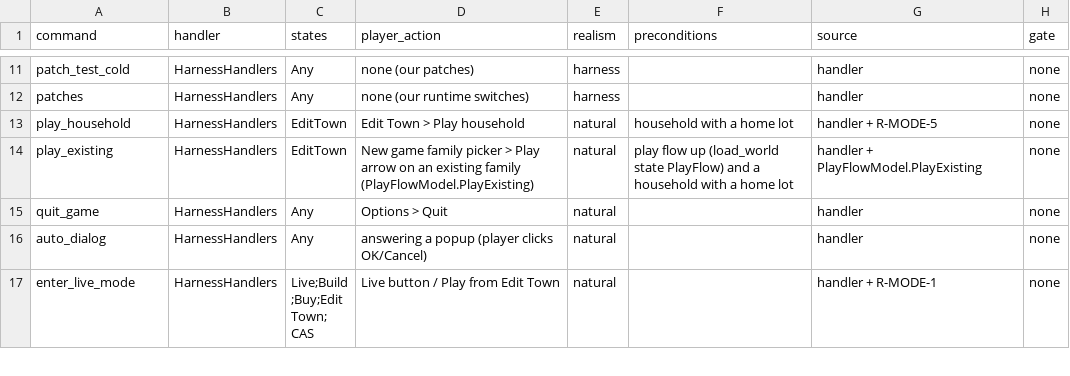
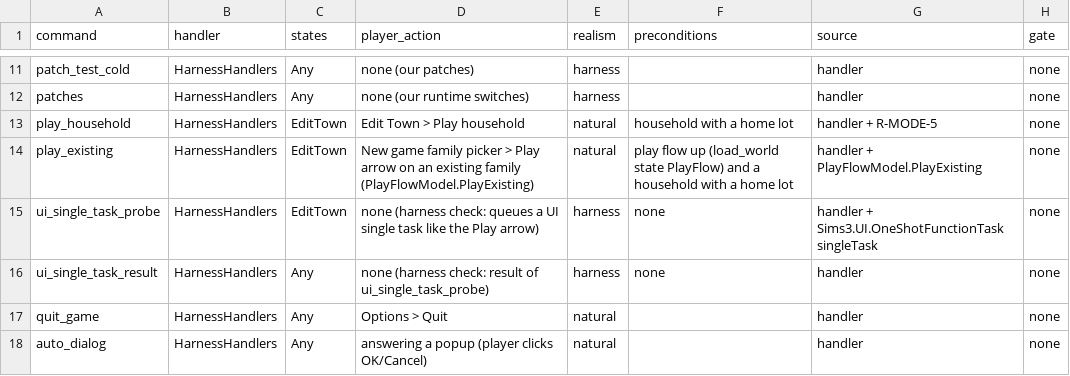
Before and after one commit to rodneypantonial/sims3-modernization, a CSV file: docs/data/gameplay-preconditions.csv, drawn as a sheet; only a part is shown, gaps mark what is left out; the shorter side is filled out with more unchanged rows.

```diff
--- a/docs/data/gameplay-preconditions.csv
+++ b/docs/data/gameplay-preconditions.csv
@@ -14,2 +14,4 @@ play_household,HarnessHandlers,EditTown,Edit Town > Play household,natural,house
 play_existing,HarnessHandlers,EditTown,New game family picker > Play arrow on an existing family (PlayFlowModel.PlayExisting),natural,play flow up (load_world state PlayFlow) and a household with a home lot,handler + PlayFlowModel.PlayExisting,none
+ui_single_task_probe,HarnessHandlers,EditTown,none (harness check: queues a UI single task like the Play arrow),harness,none,handler + Sims3.UI.OneShotFunctionTask singleTask,none
+ui_single_task_result,HarnessHandlers,Any,none (harness check: result of ui_single_task_probe),harness,none,handler,none
 quit_game,HarnessHandlers,Any,Options > Quit,natural,,handler,none
```
Also changed, not shown: 16 other files.
